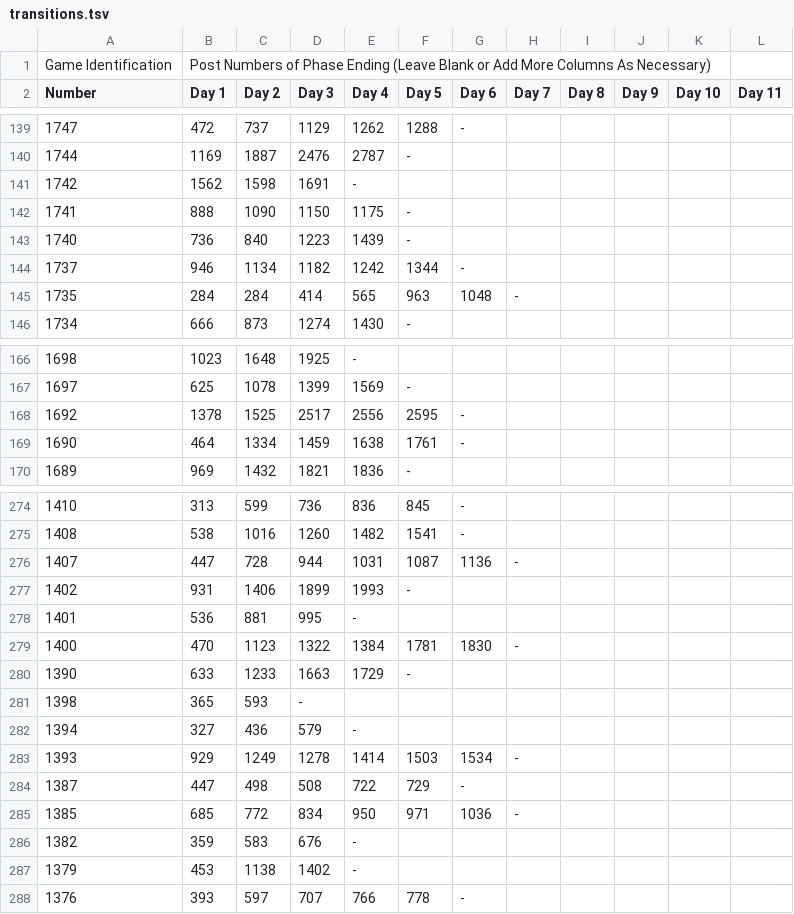
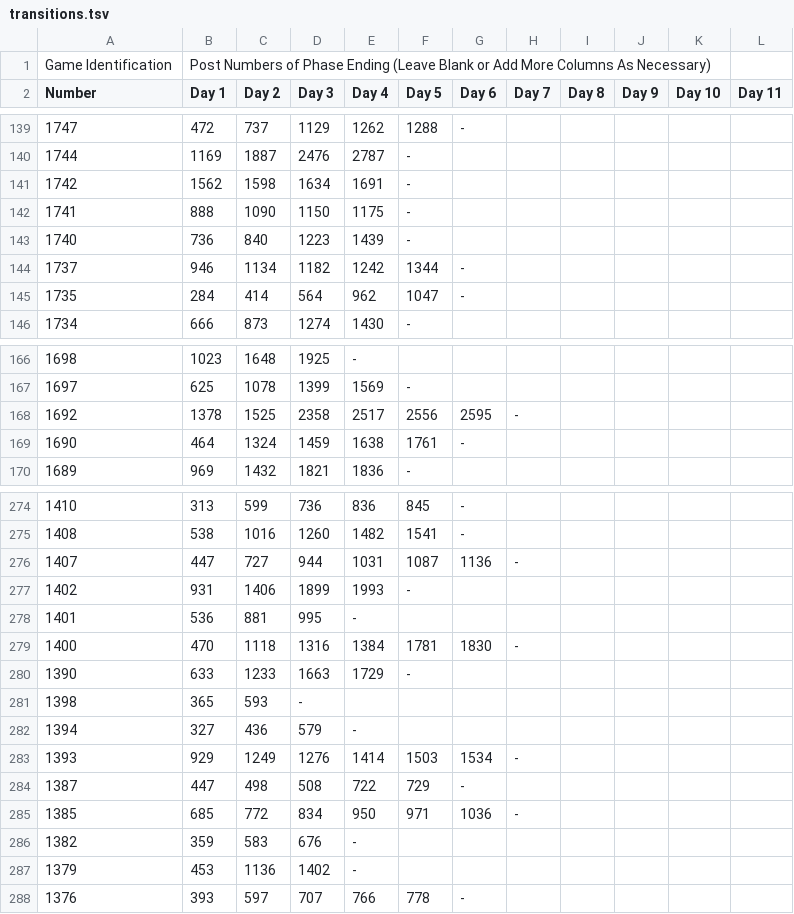
Before and after one commit to Computational-Mafia/vca, a TSV file: data/transitions.tsv, drawn as a sheet; only a part is shown, gaps mark what is left out; the diff covers the shown part only; the diff names each change by its address in the sheet, - before the commit and + after, or states it on an @@ line.

Commit message:
update dataset and votecounter to further extension to D2+

```diff
--- a/data/transitions.tsv
+++ b/data/transitions.tsv
-D141 (Day 3): 1691
+D141 (Day 3): 1634
-E141 (Day 4): -
+E141 (Day 4): 1691
-F141 (Day 5): (empty)
+F141 (Day 5): -
-C145 (Day 2): 284
+C145 (Day 2): 414
-D145 (Day 3): 414
+D145 (Day 3): 564
-E145 (Day 4): 565
+E145 (Day 4): 962
-F145 (Day 5): 963
+F145 (Day 5): 1047
-G145 (Day 6): 1048
+G145 (Day 6): -
-H145 (Day 7): -
+H145 (Day 7): (empty)
-D168 (Day 3): 2517
+D168 (Day 3): 2358
-E168 (Day 4): 2556
+E168 (Day 4): 2517
-F168 (Day 5): 2595
+F168 (Day 5): 2556
-G168 (Day 6): -
+G168 (Day 6): 2595
-H168 (Day 7): (empty)
+H168 (Day 7): -
-C169 (Day 2): 1334
+C169 (Day 2): 1324
-C276 (Day 2): 728
+C276 (Day 2): 727
-C279 (Day 2): 1123
+C279 (Day 2): 1118
-D279 (Day 3): 1322
+D279 (Day 3): 1316
-D283 (Day 3): 1278
+D283 (Day 3): 1276
-C287 (Day 2): 1138
+C287 (Day 2): 1136
```
Also changed, not shown: 28 edited cells elsewhere in this file, 2 other files.
